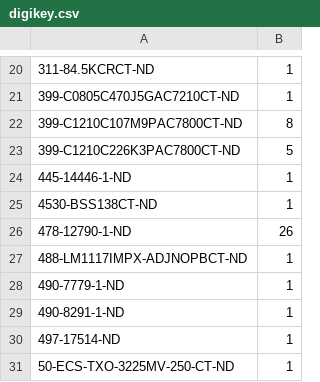
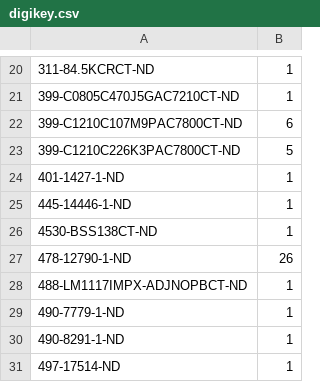
Before and after one commit to shufps/qaxe, a CSV file: bom/digikey.csv, drawn as a sheet; only a part is shown, gaps mark what is left out; the shorter side is filled out with more unchanged rows.

```diff
--- a/bom/digikey.csv
+++ b/bom/digikey.csv
@@ -21,4 +21,5 @@
 399-C0805C470J5GAC7210CT-ND	1
-399-C1210C107M9PAC7800CT-ND	8
+399-C1210C107M9PAC7800CT-ND	6
 399-C1210C226K3PAC7800CT-ND	5
+401-1427-1-ND	1
 445-14446-1-ND	1
```
Also changed, not shown: 23 other files.
